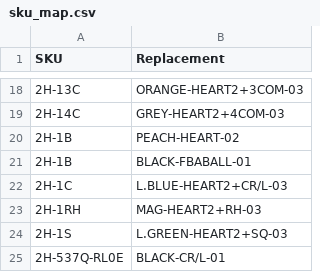
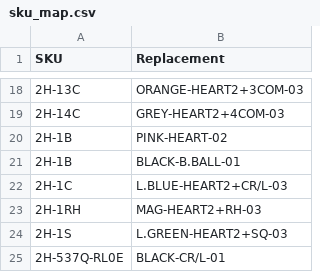
Before and after one commit to abhixartist-ai/Audit, a CSV file: sku_map.csv, drawn as a sheet; only a part is shown, gaps mark what is left out.

Commit message:
Update sku_map.csv

```diff
--- a/sku_map.csv
+++ b/sku_map.csv
@@ -19,4 +19,4 @@ SKU,Replacement
 2H-14C,GREY-HEART2+4COM-03
-2H-1B,PEACH-HEART-02
-2H-1B,BLACK-FBABALL-01
+2H-1B,PINK-HEART-02
+2H-1B,BLACK-B.BALL-01
 2H-1C,L.BLUE-HEART2+CR/L-03
```
